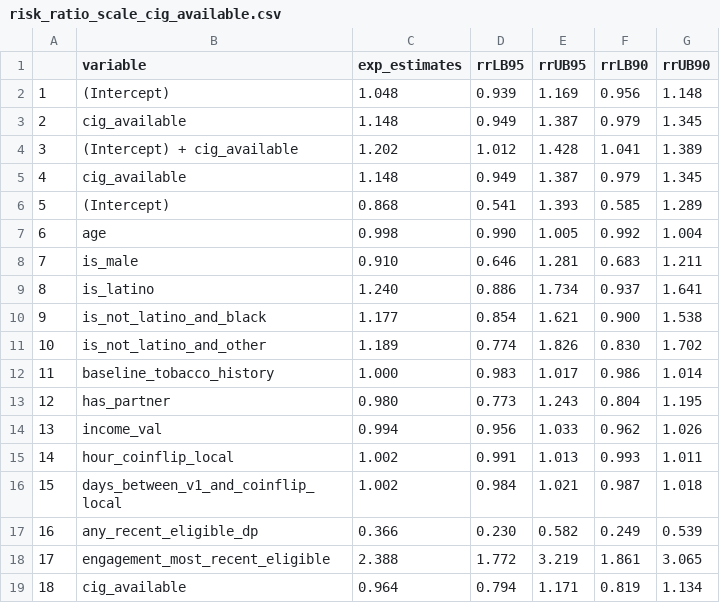
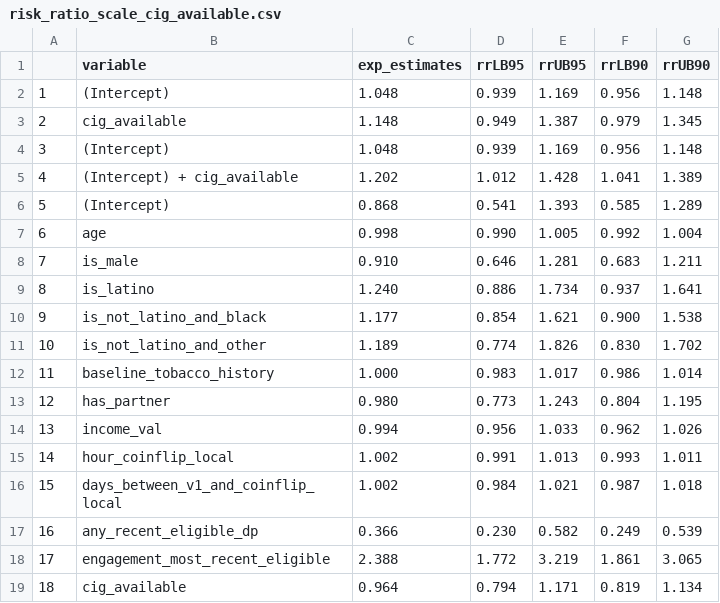
Before and after one commit to jamieyap/MARS-Repository-Primary-Aim, a CSV file: analysis-complete-case/formatted-output/other-exploratory-moderators/risk_ratio_scale_cig_available.csv, drawn as a sheet.

```diff
--- a/analysis-complete-case/formatted-output/other-exploratory-moderators/risk_ratio_scale_cig_available.csv
+++ b/analysis-complete-case/formatted-output/other-exploratory-moderators/risk_ratio_scale_cig_available.csv
@@ -3,4 +3,4 @@
 "2","cig_available","1.148","0.949","1.387","0.979","1.345"
-"3","(Intercept) + cig_available","1.202","1.012","1.428","1.041","1.389"
-"4","cig_available","1.148","0.949","1.387","0.979","1.345"
+"3","(Intercept)","1.048","0.939","1.169","0.956","1.148"
+"4","(Intercept) + cig_available","1.202","1.012","1.428","1.041","1.389"
 "5","(Intercept)","0.868","0.541","1.393","0.585","1.289"
```
Also changed, not shown: analysis-complete-case/formatted-output/other-exploratory-moderators/log_risk_ratio_scale_cig_available.csv, analysis-complete-case/formatted-output/other-exploratory-moderators/log_risk_ratio_scale_negative_affect.csv, 9 other files.
